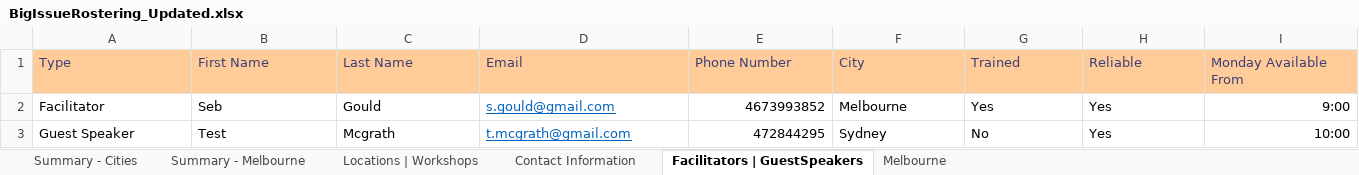
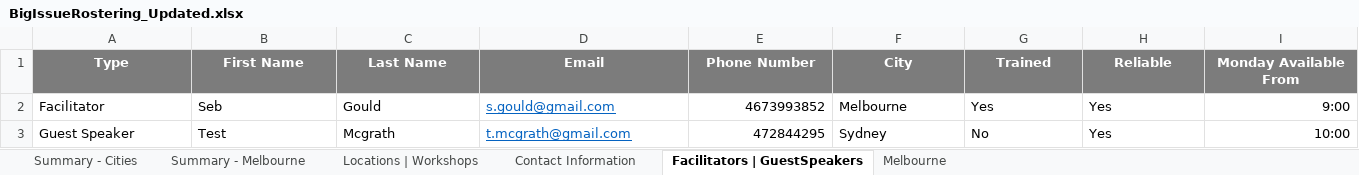
Before and after one commit to omjadas/swen90014-2019-bi-bilby, an Excel workbook: src/ExcelSheetIO/BigIssueRostering_Updated.xlsx, sheet Facilitators | GuestSpeakers, drawn as a sheet; only a part is shown; values as stored, in another font and other column widths than the file's, no borders; the diff covers the shown part only; the diff names each change by its address in the sheet, - before the commit and + after, or states it on an @@ line.

```diff
--- a/src/ExcelSheetIO/BigIssueRostering_Updated.xlsx (sheet Facilitators | GuestSpeakers)
+++ b/src/ExcelSheetIO/BigIssueRostering_Updated.xlsx (sheet Facilitators | GuestSpeakers)
@@ A1:I1 fill: #FFCC99 → #7C7C7C, bold: off → on, text colour: #3F3F76 → #FFFFFF, alignment: left → center @@
```
Also changed, not shown: cell formats elsewhere in this sheet, sheet Melbourne, sheet Contact Information, sheet Locations | Workshops, sheet Summary - Melbourne, formulas that keep their value, charts or pictures.
